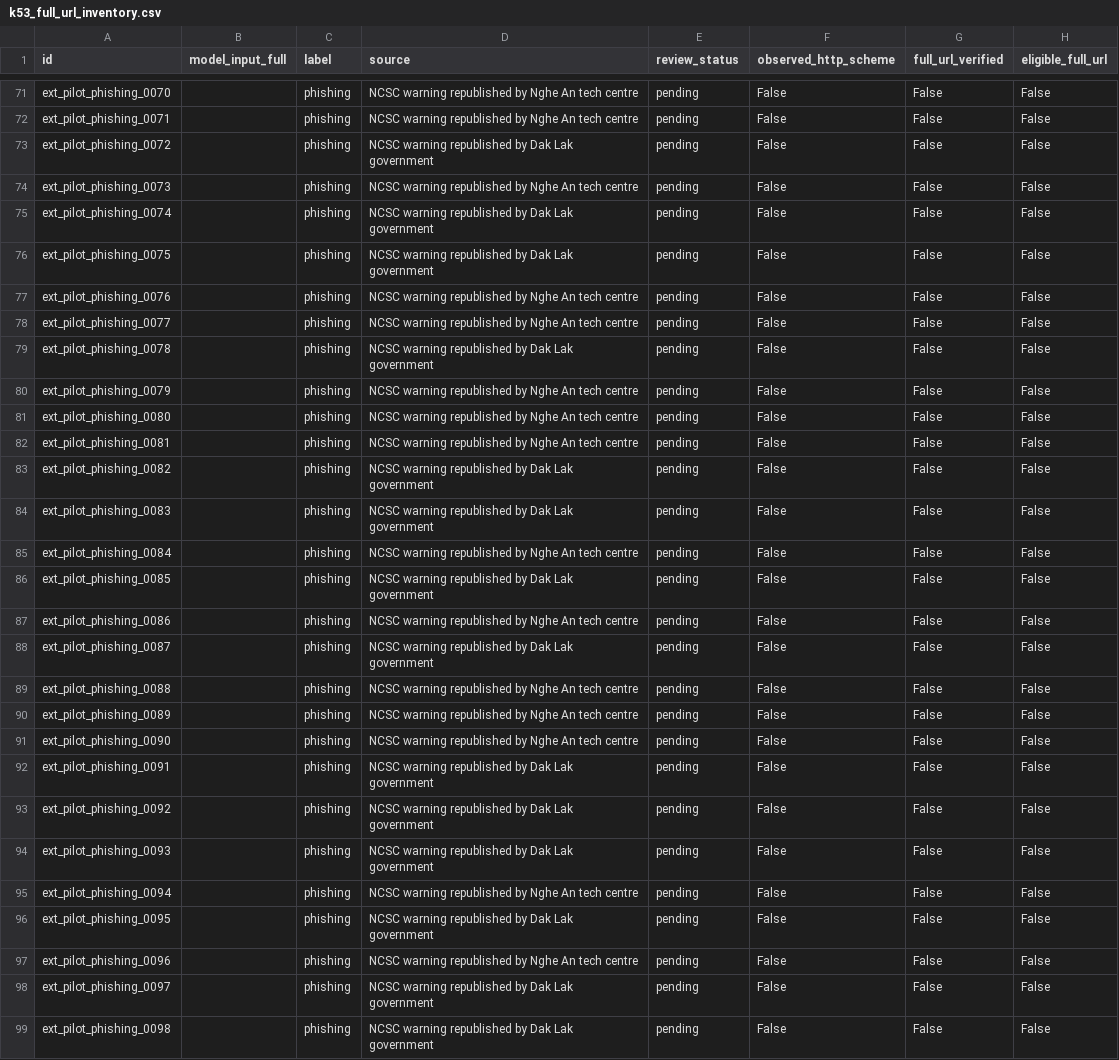
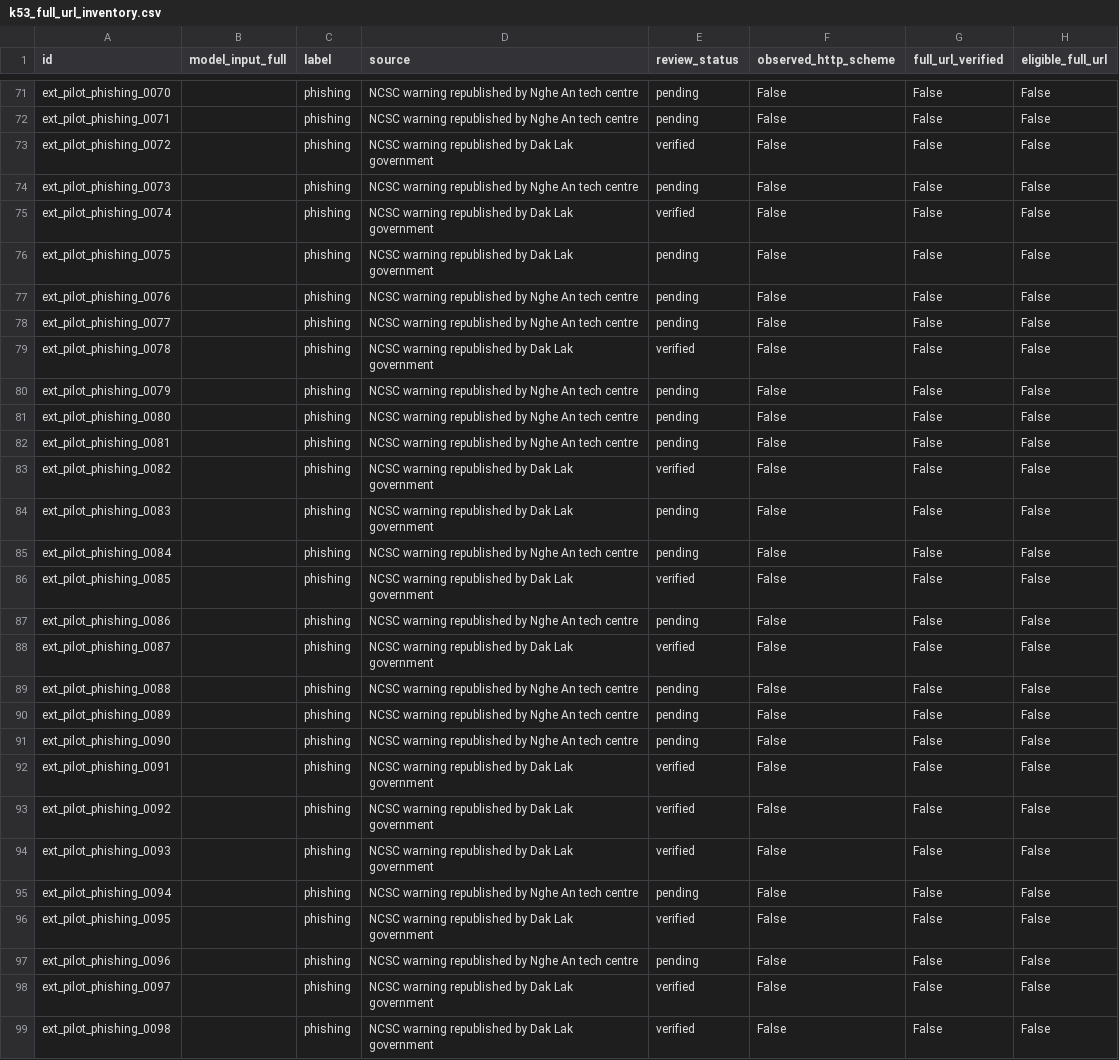
Before and after one commit to phuctran33/PhishGuardVN, a CSV file: data/external/derived/k53_full_url_inventory.csv, drawn as a sheet; only a part is shown, gaps mark what is left out; the diff covers the shown part only.

```diff
--- a/data/external/derived/k53_full_url_inventory.csv
+++ b/data/external/derived/k53_full_url_inventory.csv
@@ -72,5 +72,5 @@ ext_pilot_phishing_0070,,phishing,NCSC warning republished by Nghe An tech centr
 ext_pilot_phishing_0071,,phishing,NCSC warning republished by Nghe An tech centre,pending,False,False,False
-ext_pilot_phishing_0072,,phishing,NCSC warning republished by Dak Lak government,pending,False,False,False
+ext_pilot_phishing_0072,,phishing,NCSC warning republished by Dak Lak government,verified,False,False,False
 ext_pilot_phishing_0073,,phishing,NCSC warning republished by Nghe An tech centre,pending,False,False,False
-ext_pilot_phishing_0074,,phishing,NCSC warning republished by Dak Lak government,pending,False,False,False
+ext_pilot_phishing_0074,,phishing,NCSC warning republished by Dak Lak government,verified,False,False,False
 ext_pilot_phishing_0075,,phishing,NCSC warning republished by Dak Lak government,pending,False,False,False
@@ -78,3 +78,3 @@ ext_pilot_phishing_0076,,phishing,NCSC warning republished by Nghe An tech centr
 ext_pilot_phishing_0077,,phishing,NCSC warning republished by Nghe An tech centre,pending,False,False,False
-ext_pilot_phishing_0078,,phishing,NCSC warning republished by Dak Lak government,pending,False,False,False
+ext_pilot_phishing_0078,,phishing,NCSC warning republished by Dak Lak government,verified,False,False,False
 ext_pilot_phishing_0079,,phishing,NCSC warning republished by Nghe An tech centre,pending,False,False,False
@@ -82,8 +82,8 @@ ext_pilot_phishing_0080,,phishing,NCSC warning republished by Nghe An tech centr
 ext_pilot_phishing_0081,,phishing,NCSC warning republished by Nghe An tech centre,pending,False,False,False
-ext_pilot_phishing_0082,,phishing,NCSC warning republished by Dak Lak government,pending,False,False,False
+ext_pilot_phishing_0082,,phishing,NCSC warning republished by Dak Lak government,verified,False,False,False
 ext_pilot_phishing_0083,,phishing,NCSC warning republished by Dak Lak government,pending,False,False,False
 ext_pilot_phishing_0084,,phishing,NCSC warning republished by Nghe An tech centre,pending,False,False,False
-ext_pilot_phishing_0085,,phishing,NCSC warning republished by Dak Lak government,pending,False,False,False
+ext_pilot_phishing_0085,,phishing,NCSC warning republished by Dak Lak government,verified,False,False,False
 ext_pilot_phishing_0086,,phishing,NCSC warning republished by Nghe An tech centre,pending,False,False,False
-ext_pilot_phishing_0087,,phishing,NCSC warning republished by Dak Lak government,pending,False,False,False
+ext_pilot_phishing_0087,,phishing,NCSC warning republished by Dak Lak government,verified,False,False,False
 ext_pilot_phishing_0088,,phishing,NCSC warning republished by Nghe An tech centre,pending,False,False,False
@@ -91,9 +91,9 @@ ext_pilot_phishing_0089,,phishing,NCSC warning republished by Nghe An tech centr
 ext_pilot_phishing_0090,,phishing,NCSC warning republished by Nghe An tech centre,pending,False,False,False
-ext_pilot_phishing_0091,,phishing,NCSC warning republished by Dak Lak government,pending,False,False,False
-ext_pilot_phishing_0092,,phishing,NCSC warning republished by Dak Lak government,pending,False,False,False
-ext_pilot_phishing_0093,,phishing,NCSC warning republished by Dak Lak government,pending,False,False,False
+ext_pilot_phishing_0091,,phishing,NCSC warning republished by Dak Lak government,verified,False,False,False
+ext_pilot_phishing_0092,,phishing,NCSC warning republished by Dak Lak government,verified,False,False,False
+ext_pilot_phishing_0093,,phishing,NCSC warning republished by Dak Lak government,verified,False,False,False
 ext_pilot_phishing_0094,,phishing,NCSC warning republished by Nghe An tech centre,pending,False,False,False
-ext_pilot_phishing_0095,,phishing,NCSC warning republished by Dak Lak government,pending,False,False,False
+ext_pilot_phishing_0095,,phishing,NCSC warning republished by Dak Lak government,verified,False,False,False
 ext_pilot_phishing_0096,,phishing,NCSC warning republished by Nghe An tech centre,pending,False,False,False
-ext_pilot_phishing_0097,,phishing,NCSC warning republished by Dak Lak government,pending,False,False,False
-ext_pilot_phishing_0098,,phishing,NCSC warning republished by Dak Lak government,pending,False,False,False
+ext_pilot_phishing_0097,,phishing,NCSC warning republished by Dak Lak government,verified,False,False,False
+ext_pilot_phishing_0098,,phishing,NCSC warning republished by Dak Lak government,verified,False,False,False
```
Also changed, not shown: 87 edited cells elsewhere in this file, data/external/derived/k53_host_only_pilot.csv, reports/tables/external_pilot/source_label_format.csv, 15 other files.
